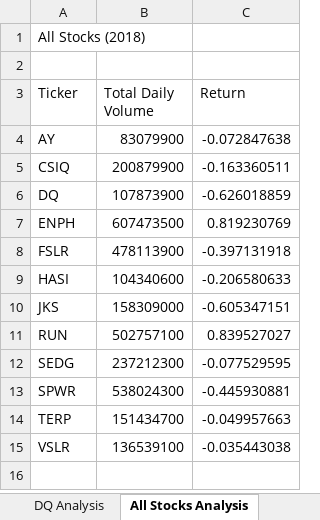
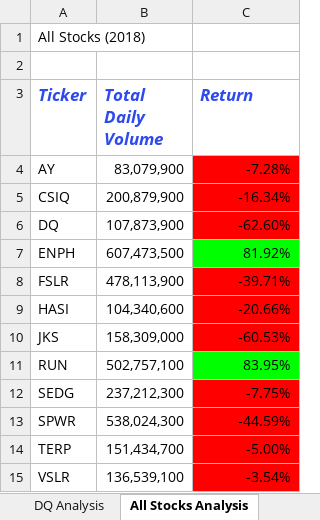
Before and after one commit to secicciari/stock-analysis, an Excel workbook: green_stocks.xlsm, sheet All Stocks Analysis, drawn as a sheet; values as stored, in another font and other column widths than the file's, no borders; the diff names each change by its address in the sheet, - before the commit and + after, or states it on an @@ line.

Commit message:
Added formatting

```diff
--- a/green_stocks.xlsm (sheet All Stocks Analysis)
+++ b/green_stocks.xlsm (sheet All Stocks Analysis)
@@ A3:C3 bold: off → on, italic: off → on, text colour: black → #2E49EE, text size: larger @@
-B4 (Total Daily Volume): 83079900
+B4 (Total Daily Volume): 83,079,900
-C4 (Return): -0.072847638
+C4 (Return): -7.28%
-C4:C6 fill: none
+C4:C6 fill: #FF0000
-B5 (Total Daily Volume): 200879900
+B5 (Total Daily Volume): 200,879,900
-C5 (Return): -0.163360511
+C5 (Return): -16.34%
-B6 (Total Daily Volume): 107873900
+B6 (Total Daily Volume): 107,873,900
-C6 (Return): -0.626018859
+C6 (Return): -62.60%
-B7 (Total Daily Volume): 607473500
+B7 (Total Daily Volume): 607,473,500
-C7 (Return): 0.819230769
+C7 (Return): 81.92%
-C7 fill: none
+C7 fill: #00FF00
-B8 (Total Daily Volume): 478113900
+B8 (Total Daily Volume): 478,113,900
-C8 (Return): -0.397131918
+C8 (Return): -39.71%
-C8:C10 fill: none
+C8:C10 fill: #FF0000
-B9 (Total Daily Volume): 104340600
+B9 (Total Daily Volume): 104,340,600
-C9 (Return): -0.206580633
+C9 (Return): -20.66%
-B10 (Total Daily Volume): 158309000
+B10 (Total Daily Volume): 158,309,000
-C10 (Return): -0.605347151
+C10 (Return): -60.53%
-B11 (Total Daily Volume): 502757100
+B11 (Total Daily Volume): 502,757,100
-C11 (Return): 0.839527027
+C11 (Return): 83.95%
-C11 fill: none
+C11 fill: #00FF00
-B12 (Total Daily Volume): 237212300
+B12 (Total Daily Volume): 237,212,300
-C12 (Return): -0.077529595
+C12 (Return): -7.75%
-C12:C15 fill: none
+C12:C15 fill: #FF0000
-B13 (Total Daily Volume): 538024300
+B13 (Total Daily Volume): 538,024,300
-C13 (Return): -0.445930881
+C13 (Return): -44.59%
-B14 (Total Daily Volume): 151434700
+B14 (Total Daily Volume): 151,434,700
-C14 (Return): -0.049957663
+C14 (Return): -5.00%
-B15 (Total Daily Volume): 136539100
+B15 (Total Daily Volume): 136,539,100
-C15 (Return): -0.035443038
+C15 (Return): -3.54%
```
